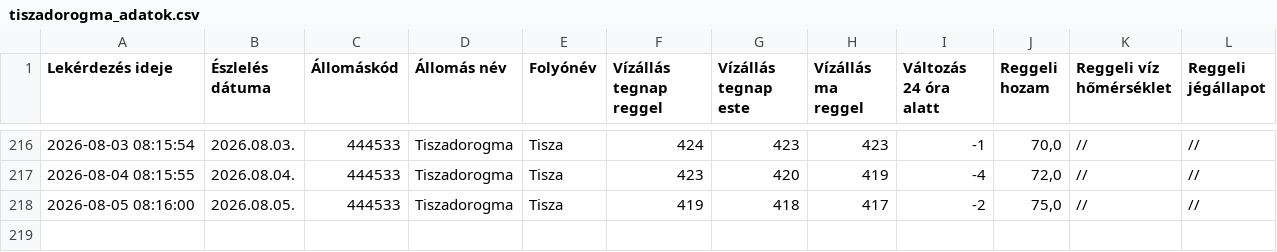
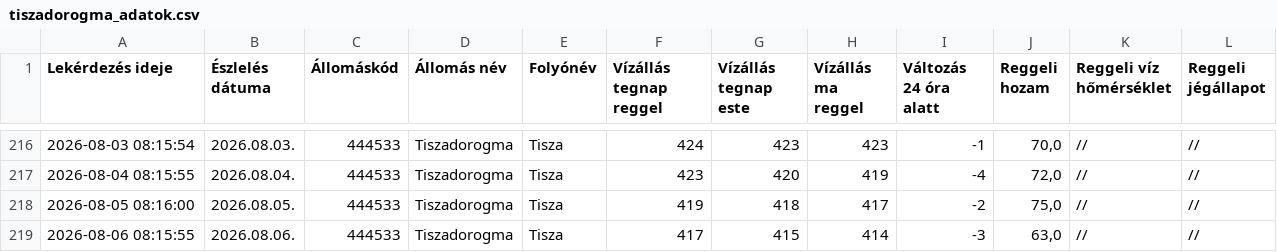
Before and after one commit to vsomosi/tisza_scraper, a CSV file: tiszadorogma_adatok.csv, drawn as a sheet; only a part is shown, gaps mark what is left out; the diff names each change by its address in the sheet, - before the commit and + after, or states it on an @@ line.

```diff
--- a/tiszadorogma_adatok.csv
+++ b/tiszadorogma_adatok.csv
+row 219: 2026-08-06 08:15:55 | 2026.08.06. | 444533 | Tiszadorogma | Tisza | 417 | 415 | 414 | -3 | 63,0 | // | //
```
